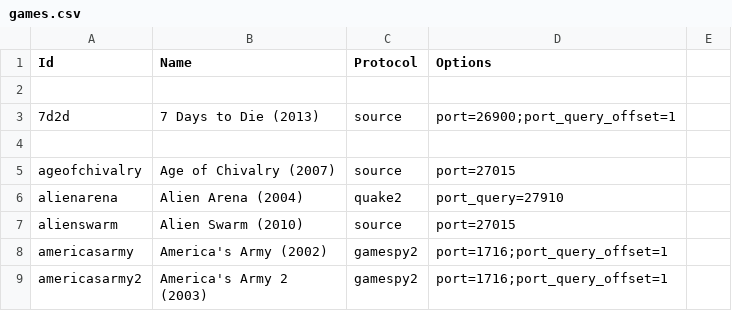
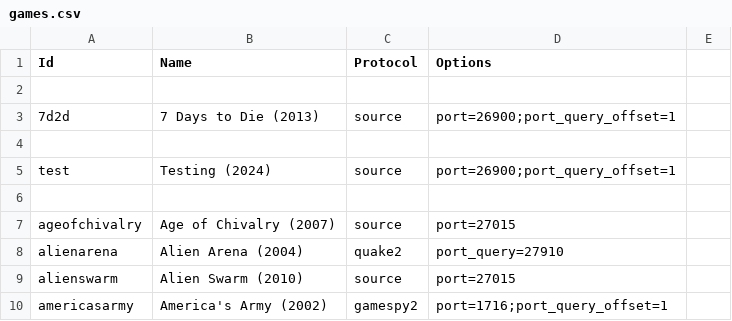
Before and after one commit to That411Guy/server-status, a CSV file: discordgsm/games.csv, drawn as a sheet; only a part is shown; the shorter side is filled out with more unchanged rows.

Commit message:
Testing ptero updating

```diff
--- a/discordgsm/games.csv
+++ b/discordgsm/games.csv
@@ -4,2 +4,4 @@ Id,Name,Protocol,Options
 
+test,Testing (2024),source,port=26900;port_query_offset=1
+
 ageofchivalry,Age of Chivalry (2007),source,port=27015
```
